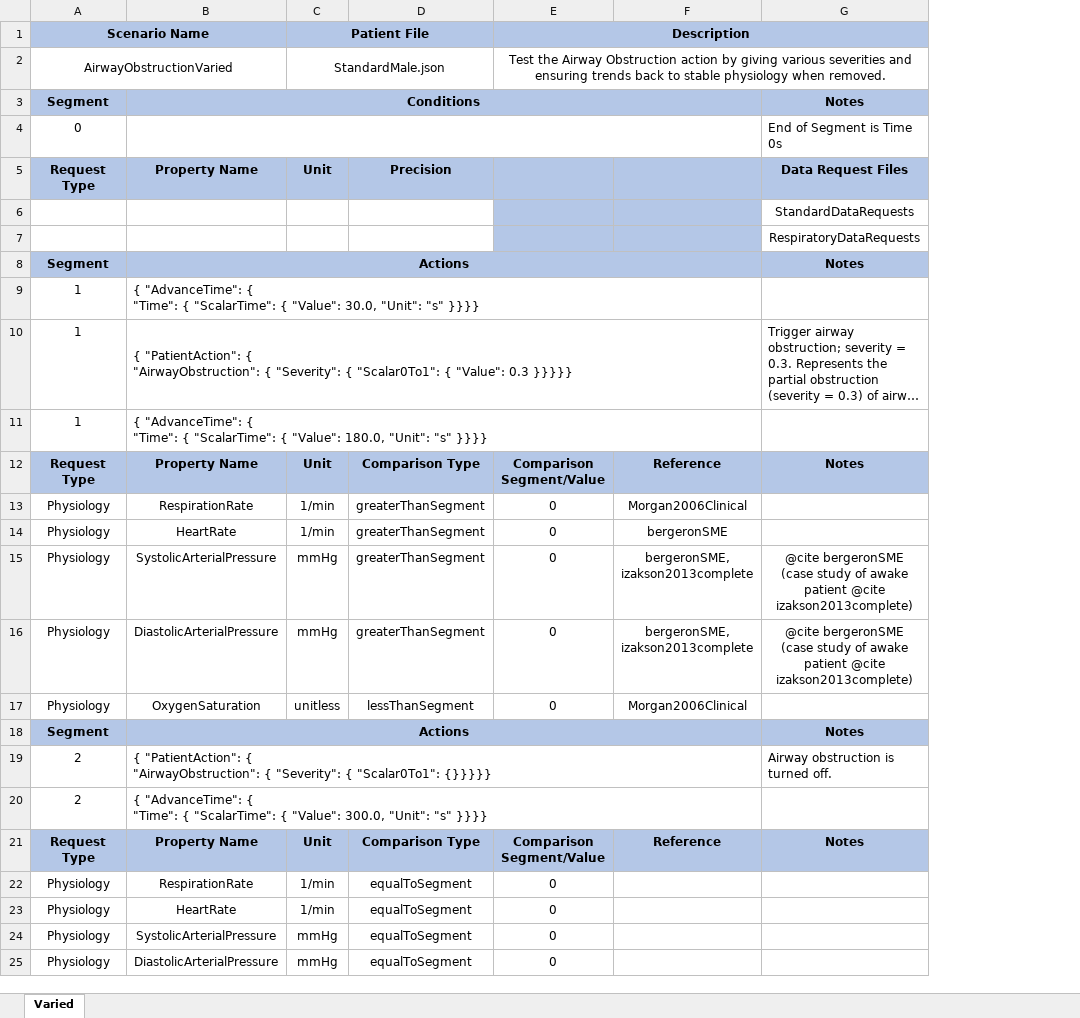
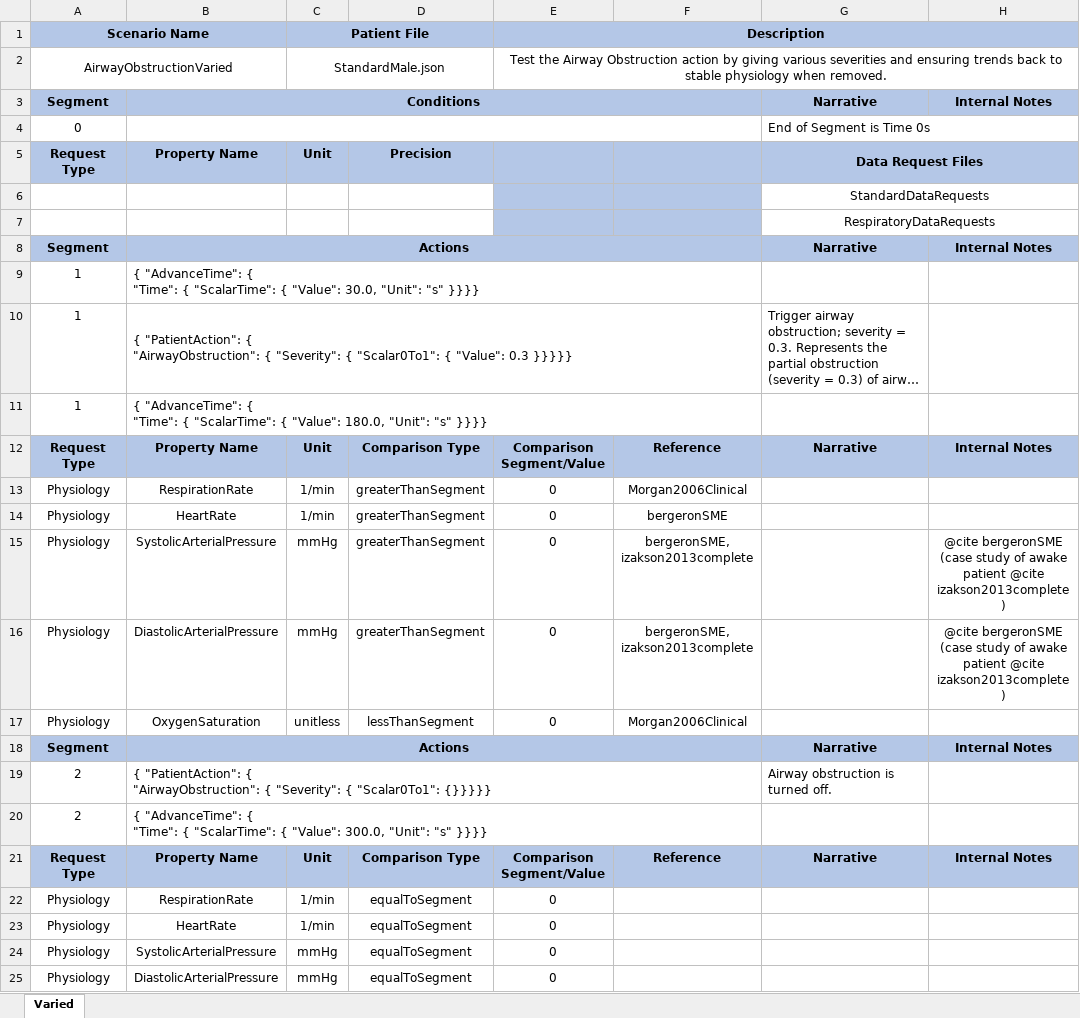
Before and after one commit to Buzzardleg2000/Pulse, an Excel workbook: data/human/adult/validation/Scenarios/AirwayObstruction.xlsx, sheet Varied, drawn as a sheet; only a part is shown; long unchanged cells end in …; values as stored, in another font and other column widths than the file's, no borders; the diff covers the shown part only; the diff names each change by its address in the sheet, - before the commit and + after, or states it on an @@ line.

Commit message:
Split notes into narrative and internal notes
Display narrative as paragraph instead of table caption

```diff
--- a/data/human/adult/validation/Scenarios/AirwayObstruction.xlsx (sheet Varied)
+++ b/data/human/adult/validation/Scenarios/AirwayObstruction.xlsx (sheet Varied)
+column H, rows 3-21: Internal Notes |  |  |  |  | Internal Notes |  |  |  | Internal Notes |  |  | @cite bergeronSME (case study of awake patient @cite izakson2013complete) | @cite bergeronSME (case study of awake patient @cite izakson2013complete) |  | Internal Notes |  |  | Internal Notes
-G3: Notes
+G3: Narrative
+G5:H5 merged
+G6:H6 merged
+G7:H7 merged
-G8: Notes
+G8: Narrative
-G12: Notes
+G12: Narrative
-G15:G16: @cite bergeronSME (case study of awake patient @cite izakson2013complete)
+G15:G16: (empty)
-G18: Notes
+G18: Narrative
-G21: Notes
+G21: Narrative
```
Also changed, not shown: 11 edited cells elsewhere in this sheet, 3 other files.
